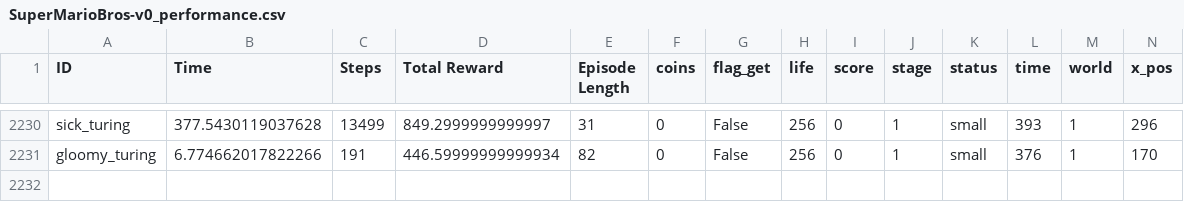
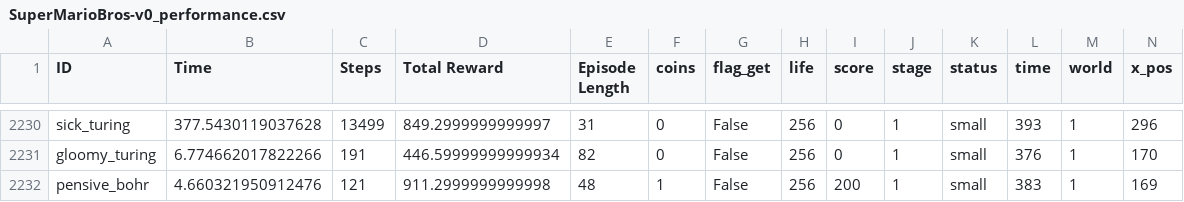
Before and after one commit to messiest/mario.ai, a CSV file: save/SuperMarioBros-v0_performance.csv, drawn as a sheet; only a part is shown, gaps mark what is left out.

```diff
--- a/save/SuperMarioBros-v0_performance.csv
+++ b/save/SuperMarioBros-v0_performance.csv
@@ -2231 +2231,2 @@ sick_turing,377.5430119037628,13499,849.2999999999997,31,0,False,256,0,1,small,3
 gloomy_turing,6.774662017822266,191,446.59999999999934,82,0,False,256,0,1,small,376,1,170
+pensive_bohr,4.660321950912476,121,911.2999999999998,48,1,False,256,200,1,small,383,1,169
```
Also changed, not shown: 6 other files.
